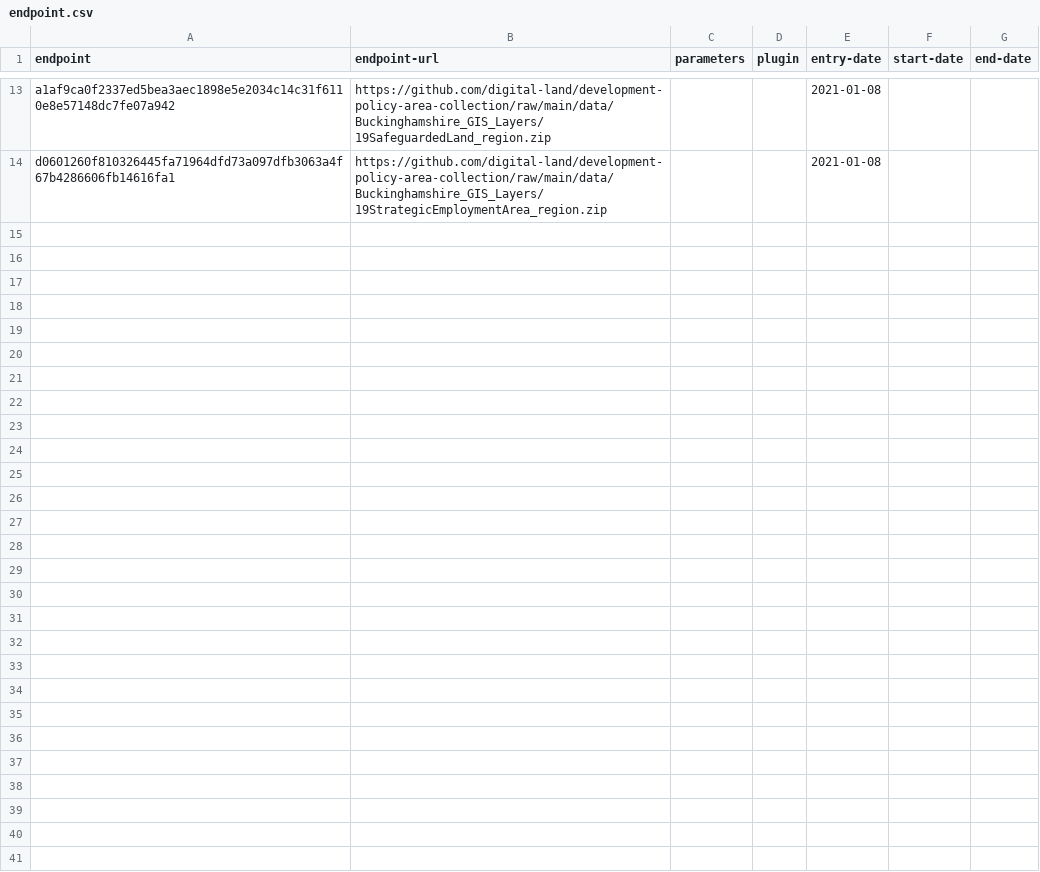
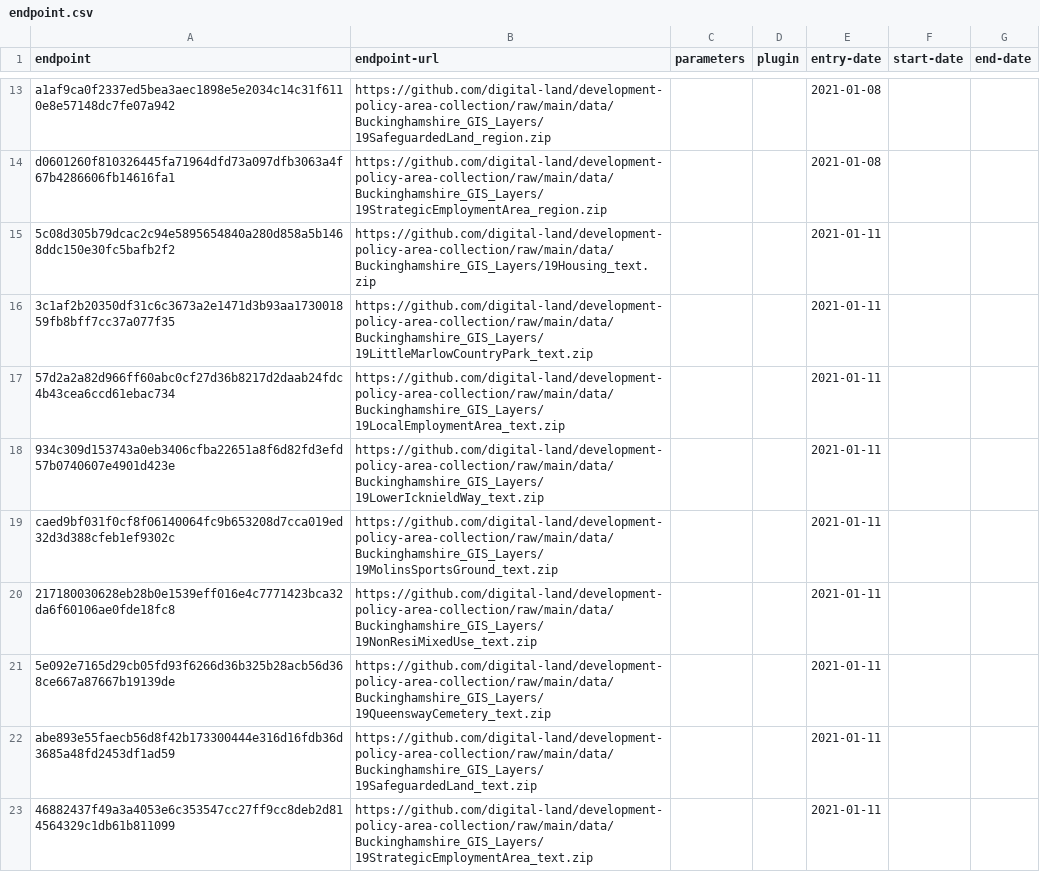
Before and after one commit to digital-land-attic/development-policy-area-collection, a CSV file: collection/endpoint.csv, drawn as a sheet; only a part is shown, gaps mark what is left out; the diff names each change by its address in the sheet, - before the commit and + after, or states it on an @@ line.

Commit message:
feat: add collection of bucks point feature files

```diff
--- a/collection/endpoint.csv
+++ b/collection/endpoint.csv
+row 15: 5c08d305b79dcac2c94e5895654840a280d858a5b1468ddc150e30fc5bafb2f2 | https://github.com/digital-land/development-policy-area-collection/raw/main/data/Buckinghamshire_GIS_Layers/19Housing_text.zip |  |  | 2021-01-11
+row 16: 3c1af2b20350df31c6c3673a2e1471d3b93aa173001859fb8bff7cc37a077f35 | https://github.com/digital-land/development-policy-area-collection/raw/main/data/Buckinghamshire_GIS_Layers/19LittleMarlowCountryPark_text.zip |  |  | 2021-01-11
+row 17: 57d2a2a82d966ff60abc0cf27d36b8217d2daab24fdc4b43cea6ccd61ebac734 | https://github.com/digital-land/development-policy-area-collection/raw/main/data/Buckinghamshire_GIS_Layers/19LocalEmploymentArea_text.zip |  |  | 2021-01-11
+row 18: 934c309d153743a0eb3406cfba22651a8f6d82fd3efd57b0740607e4901d423e | https://github.com/digital-land/development-policy-area-collection/raw/main/data/Buckinghamshire_GIS_Layers/19LowerIcknieldWay_text.zip |  |  | 2021-01-11
+row 19: caed9bf031f0cf8f06140064fc9b653208d7cca019ed32d3d388cfeb1ef9302c | https://github.com/digital-land/development-policy-area-collection/raw/main/data/Buckinghamshire_GIS_Layers/19MolinsSportsGround_text.zip |  |  | 2021-01-11
+row 20: 217180030628eb28b0e1539eff016e4c7771423bca32da6f60106ae0fde18fc8 | https://github.com/digital-land/development-policy-area-collection/raw/main/data/Buckinghamshire_GIS_Layers/19NonResiMixedUse_text.zip |  |  | 2021-01-11
+row 21: 5e092e7165d29cb05fd93f6266d36b325b28acb56d368ce667a87667b19139de | https://github.com/digital-land/development-policy-area-collection/raw/main/data/Buckinghamshire_GIS_Layers/19QueenswayCemetery_text.zip |  |  | 2021-01-11
+row 22: abe893e55faecb56d8f42b173300444e316d16fdb36d3685a48fd2453df1ad59 | https://github.com/digital-land/development-policy-area-collection/raw/main/data/Buckinghamshire_GIS_Layers/19SafeguardedLand_text.zip |  |  | 2021-01-11
+row 23: 46882437f49a3a4053e6c353547cc27ff9cc8deb2d814564329c1db61b811099 | https://github.com/digital-land/development-policy-area-collection/raw/main/data/Buckinghamshire_GIS_Layers/19StrategicEmploymentArea_text.zip |  |  | 2021-01-11
```
Also changed, not shown: collection/source.csv.
